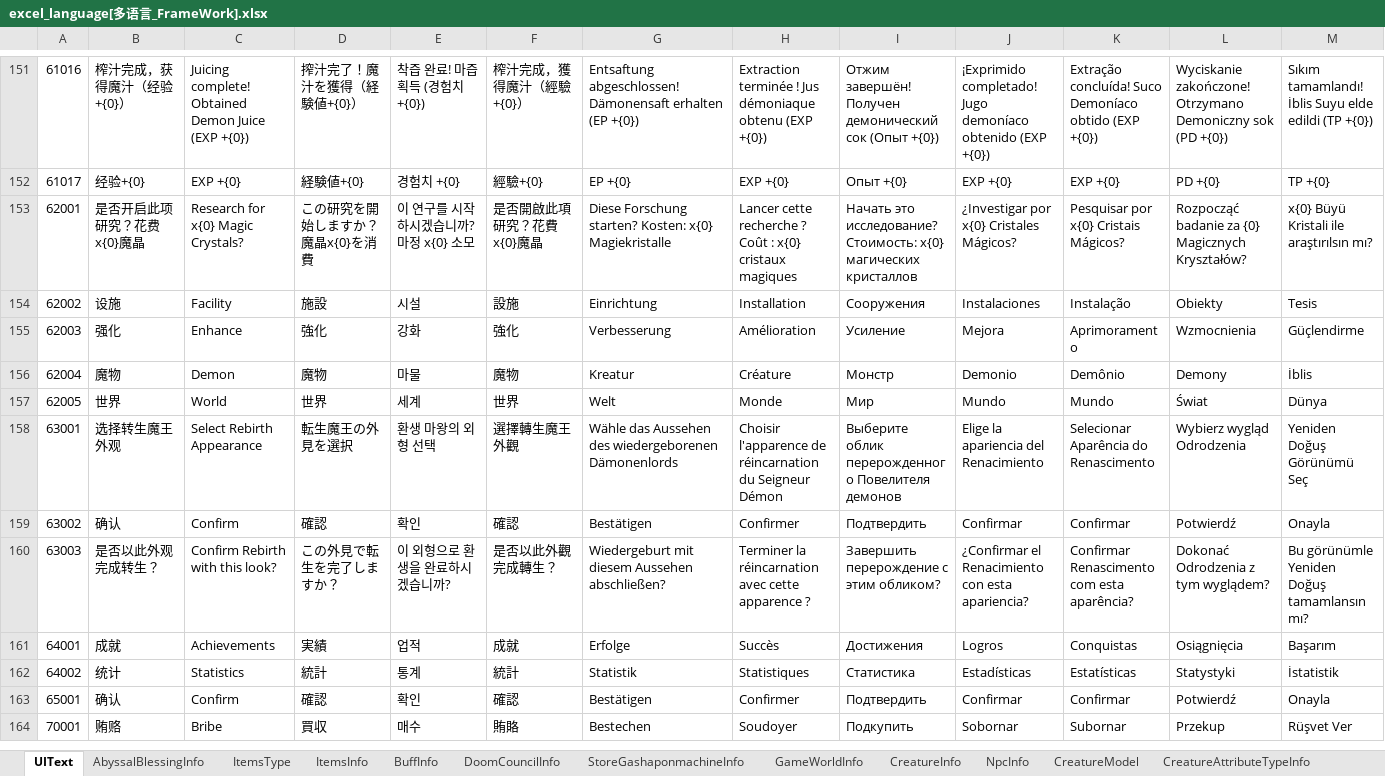
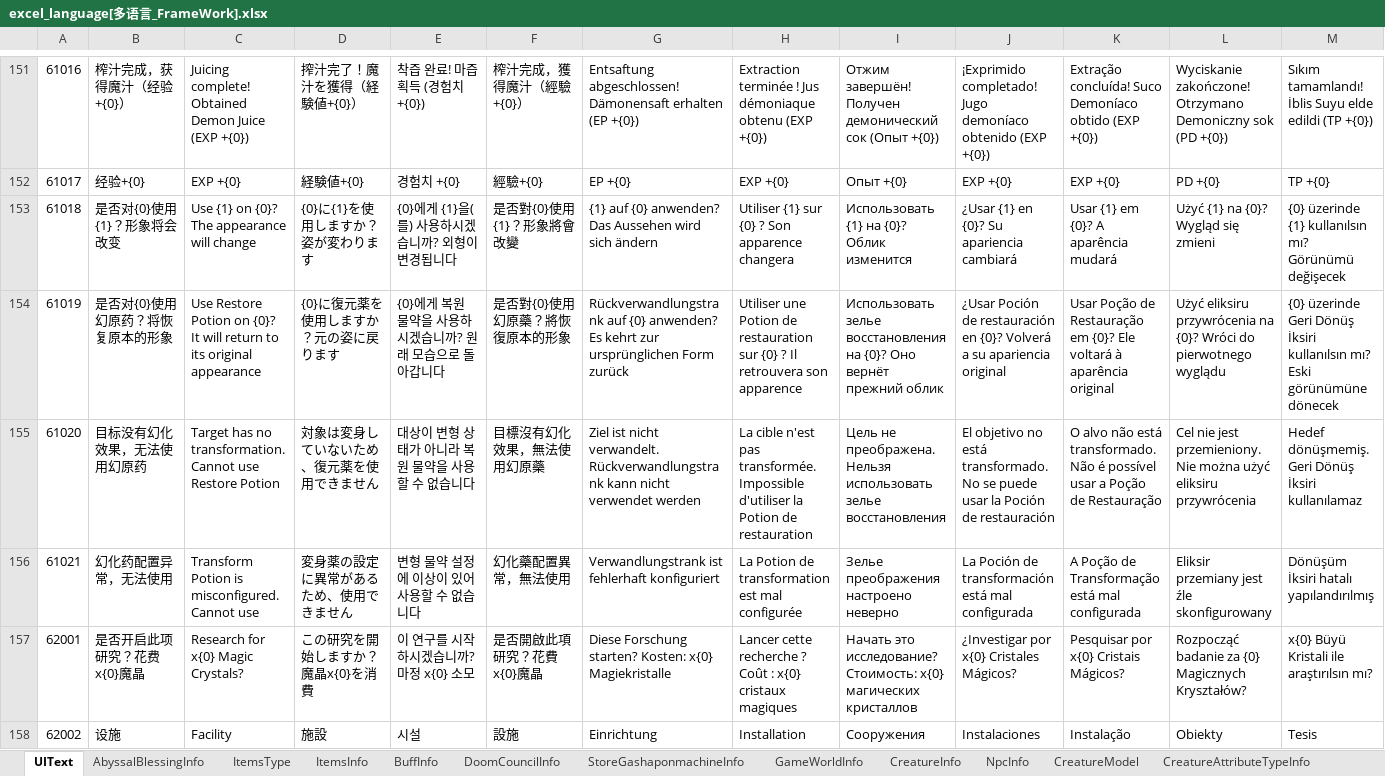
Before and after one commit to wobushiren79/DemonLordRoguelike, an Excel workbook: Demon Lord Roguelike/Assets/Data/Excel/excel_language[多语言_FrameWork].xlsx, sheet UIText, drawn as a sheet; only a part is shown, gaps mark what is left out; the shorter side is filled out with more unchanged rows; values as stored, in another font and other column widths than the file's, no borders; rows hold the shown columns only; the diff names each change by its address in the sheet, - before the commit and + after, or states it on an @@ line.

```diff
--- a/Demon Lord Roguelike/Assets/Data/Excel/excel_language[多语言_FrameWork].xlsx (sheet UIText)
+++ b/Demon Lord Roguelike/Assets/Data/Excel/excel_language[多语言_FrameWork].xlsx (sheet UIText)
+row 153: 61018 | 是否对{0}使用{1}？形象将会改变 | Use {1} on {0}? The appearance will change | {0}に{1}を使用しますか？姿が変わります | {0}에게 {1}을(를) 사용하시겠습니까? 외형이 변경됩니다 | 是否對{0}使用{1}？形象將會改變 | {1} auf {0} anwenden? Das Aussehen wird sich ändern | Utiliser {1} sur {0} ? Son apparence changera | Использовать {1} на {0}? Облик изменится | ¿Usar {1} en {0}? Su apariencia cambiará | Usar {1} em {0}? A aparência mudará | Użyć {1} na {0}? Wygląd się zmieni | {0} üzerinde {1} kullanılsın mı? Görünümü değişecek
+row 154: 61019 | 是否对{0}使用幻原药？将恢复原本的形象 | Use Restore Potion on {0}? It will return to its original appearance | {0}に復元薬を使用しますか？元の姿に戻ります | {0}에게 복원 물약을 사용하시겠습니까? 원래 모습으로 돌아갑니다 | 是否對{0}使用幻原藥？將恢復原本的形象 | Rückverwandlungstrank auf {0} anwenden? Es kehrt zur ursprünglichen Form zurück | Utiliser une Potion de restauration sur {0} ? Il retrouvera son apparence | Использовать зелье восстановления на {0}? Оно вернёт прежний облик | ¿Usar Poción de restauración en {0}? Volverá a su apariencia original | Usar Poção de Restauração em {0}? Ele voltará à aparência original | Użyć eliksiru przywrócenia na {0}? Wróci do pierwotnego wyglądu | {0} üzerinde Geri Dönüş İksiri kullanılsın mı? Eski görünümüne dönecek
+row 155: 61020 | 目标没有幻化效果，无法使用幻原药 | Target has no transformation. Cannot use Restore Potion | 対象は変身していないため、復元薬を使用できません | 대상이 변형 상태가 아니라 복원 물약을 사용할 수 없습니다 | 目標沒有幻化效果，無法使用幻原藥 | Ziel ist nicht verwandelt. Rückverwandlungstrank kann nicht verwendet werden | La cible n'est pas transformée. Impossible d'utiliser la Potion de restauration | Цель не преображена. Нельзя использовать зелье восстановления | El objetivo no está transformado. No se puede usar la Poción de restauración | O alvo não está transformado. Não é possível usar a Poção de Restauração | Cel nie jest przemieniony. Nie można użyć eliksiru przywrócenia | Hedef dönüşmemiş. Geri Dönüş İksiri kullanılamaz
+row 156: 61021 | 幻化药配置异常，无法使用 | Transform Potion is misconfigured. Cannot use | 変身薬の設定に異常があるため、使用できません | 변형 물약 설정에 이상이 있어 사용할 수 없습니다 | 幻化藥配置異常，無法使用 | Verwandlungstrank ist fehlerhaft konfiguriert | La Potion de transformation est mal configurée | Зелье преображения настроено неверно | La Poción de transformación está mal configurada | A Poção de Transformação está mal configurada | Eliksir przemiany jest źle skonfigurowany | Dönüşüm İksiri hatalı yapılandırılmış
```
Also changed, not shown: sheet ItemsInfo, Demon Lord Roguelike/Assets/Data/Excel/excel_items_info[道具信息].xlsx, 48 other files.
